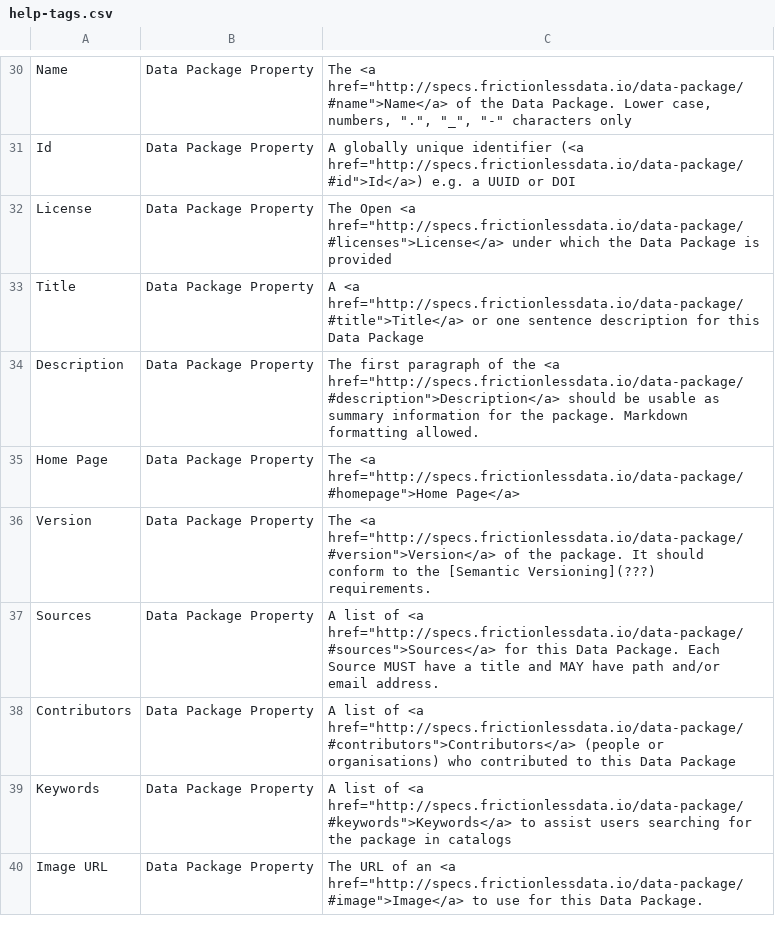
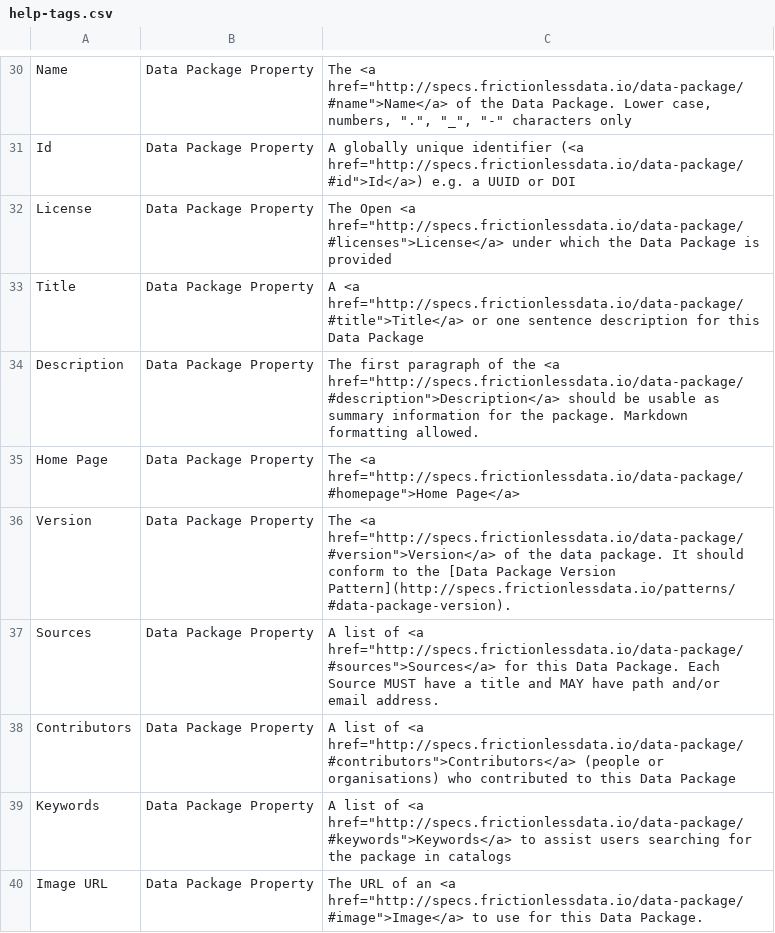
Before and after one commit to qcif/data-curator, a CSV file: help-tags.csv, drawn as a sheet; only a part is shown, gaps mark what is left out.

Commit message:
update data package version help tag

```diff
--- a/help-tags.csv
+++ b/help-tags.csv
@@ -35,3 +35,3 @@ Description,Data Package Property,"The first paragraph of the <a href=""http://s
 Home Page,Data Package Property,"The <a href=""http://specs.frictionlessdata.io/data-package/#homepage"">Home Page</a>"
-Version,Data Package Property,"The <a href=""http://specs.frictionlessdata.io/data-package/#version"">Version</a> of the package. It should conform to the [Semantic Versioning](???) requirements."
+Version,Data Package Property,"The <a href=""http://specs.frictionlessdata.io/data-package/#version"">Version</a> of the data package. It should conform to the [Data Package Version Pattern](http://specs.frictionlessdata.io/patterns/#data-package-version)."
 Sources,Data Package Property,"A list of <a href=""http://specs.frictionlessdata.io/data-package/#sources"">Sources</a> for this Data Package. Each Source MUST have a title and MAY have path and/or email address."
```
